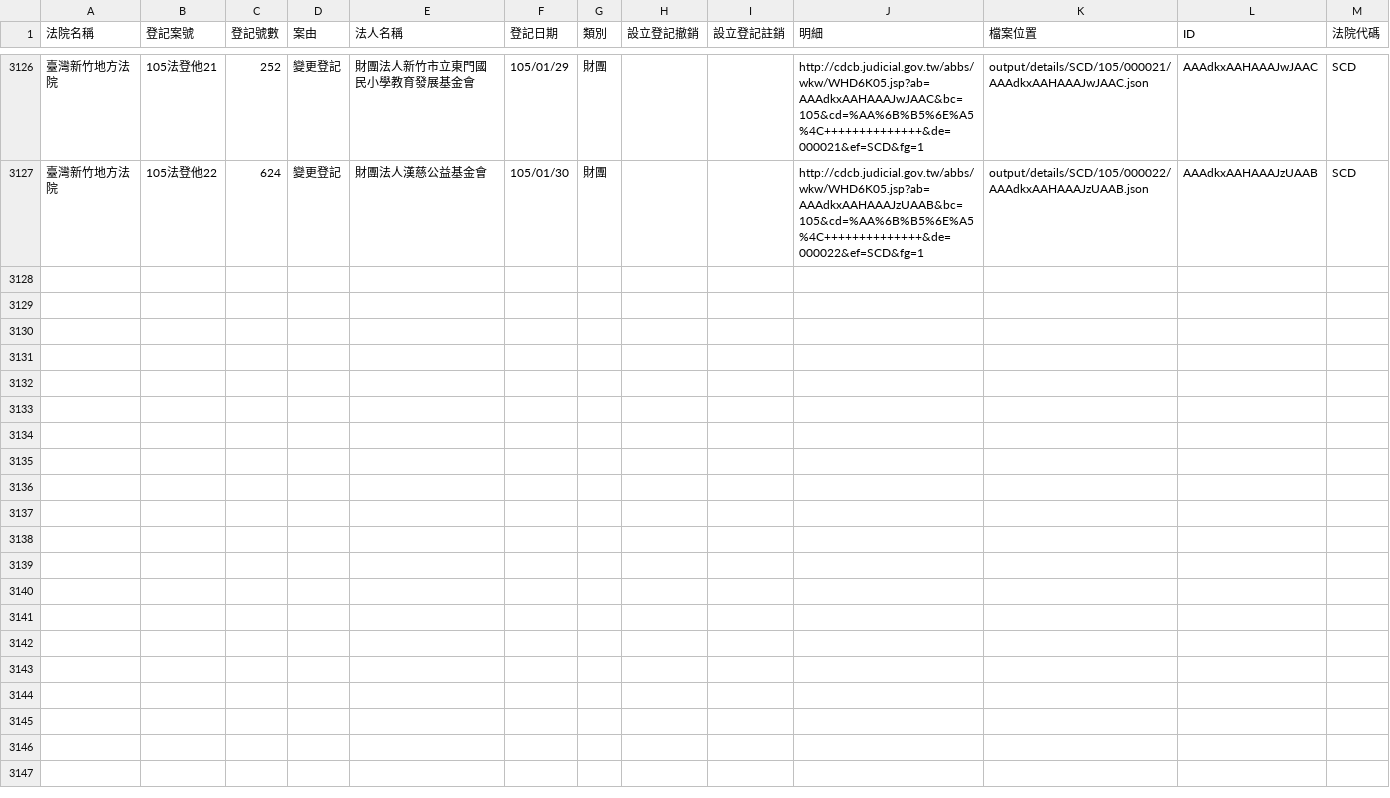
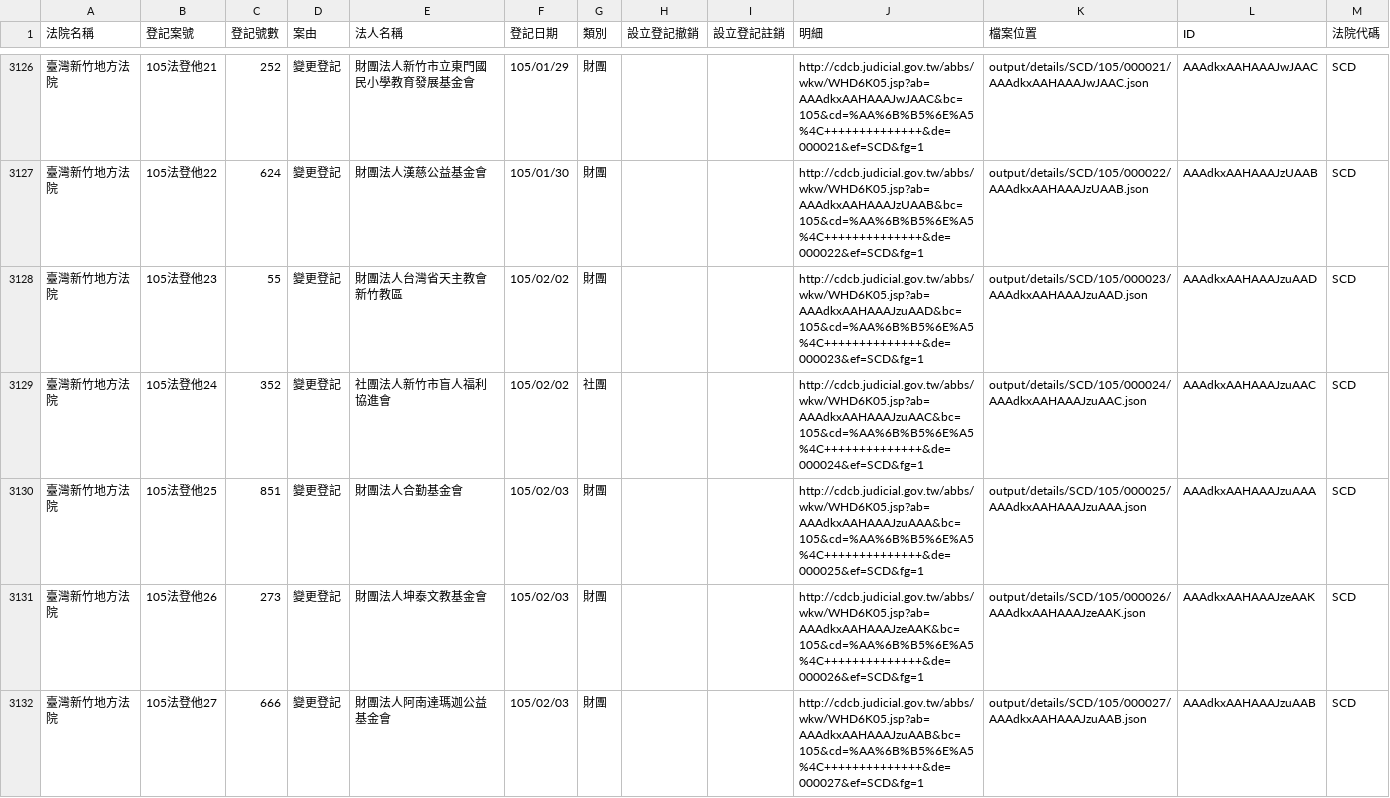
Before and after one commit to taichunmin/foundationtw, a CSV file: output/lists/SCD.csv, drawn as a sheet; only a part is shown, gaps mark what is left out; the diff names each change by its address in the sheet, - before the commit and + after, or states it on an @@ line.

Commit message:
update datasets @ 2016-02-04 02:00:01

```diff
--- a/output/lists/SCD.csv
+++ b/output/lists/SCD.csv
+row 3128: 臺灣新竹地方法院 | 105法登他23 | 55 | 變更登記 | 財團法人台灣省天主教會新竹教區 | 105/02/02 | 財團 |  |  | http://cdcb.judicial.gov.tw/abbs/wkw/WHD6K05.jsp?ab=AAAdkxAAHAAAJzuAAD&bc=105&cd=%AA%6B%B5%6E%A5%4C++++++++++++++&de=000023&ef=SCD&fg=1 | output/details/SCD/105/000023/AAAdkxAAHAAAJzuAAD.json | AAAdkxAAHAAAJzuAAD | SCD
+row 3129: 臺灣新竹地方法院 | 105法登他24 | 352 | 變更登記 | 社團法人新竹市盲人福利協進會 | 105/02/02 | 社團 |  |  | http://cdcb.judicial.gov.tw/abbs/wkw/WHD6K05.jsp?ab=AAAdkxAAHAAAJzuAAC&bc=105&cd=%AA%6B%B5%6E%A5%4C++++++++++++++&de=000024&ef=SCD&fg=1 | output/details/SCD/105/000024/AAAdkxAAHAAAJzuAAC.json | AAAdkxAAHAAAJzuAAC | SCD
+row 3130: 臺灣新竹地方法院 | 105法登他25 | 851 | 變更登記 | 財團法人合勤基金會 | 105/02/03 | 財團 |  |  | http://cdcb.judicial.gov.tw/abbs/wkw/WHD6K05.jsp?ab=AAAdkxAAHAAAJzuAAA&bc=105&cd=%AA%6B%B5%6E%A5%4C++++++++++++++&de=000025&ef=SCD&fg=1 | output/details/SCD/105/000025/AAAdkxAAHAAAJzuAAA.json | AAAdkxAAHAAAJzuAAA | SCD
+row 3131: 臺灣新竹地方法院 | 105法登他26 | 273 | 變更登記 | 財團法人坤泰文教基金會 | 105/02/03 | 財團 |  |  | http://cdcb.judicial.gov.tw/abbs/wkw/WHD6K05.jsp?ab=AAAdkxAAHAAAJzeAAK&bc=105&cd=%AA%6B%B5%6E%A5%4C++++++++++++++&de=000026&ef=SCD&fg=1 | output/details/SCD/105/000026/AAAdkxAAHAAAJzeAAK.json | AAAdkxAAHAAAJzeAAK | SCD
+row 3132: 臺灣新竹地方法院 | 105法登他27 | 666 | 變更登記 | 財團法人阿南達瑪迦公益基金會 | 105/02/03 | 財團 |  |  | http://cdcb.judicial.gov.tw/abbs/wkw/WHD6K05.jsp?ab=AAAdkxAAHAAAJzuAAB&bc=105&cd=%AA%6B%B5%6E%A5%4C++++++++++++++&de=000027&ef=SCD&fg=1 | output/details/SCD/105/000027/AAAdkxAAHAAAJzuAAB.json | AAAdkxAAHAAAJzuAAB | SCD
```
Also changed, not shown: output/lists/CHD.csv, output/lists/HLD.csv, 38 other files.
